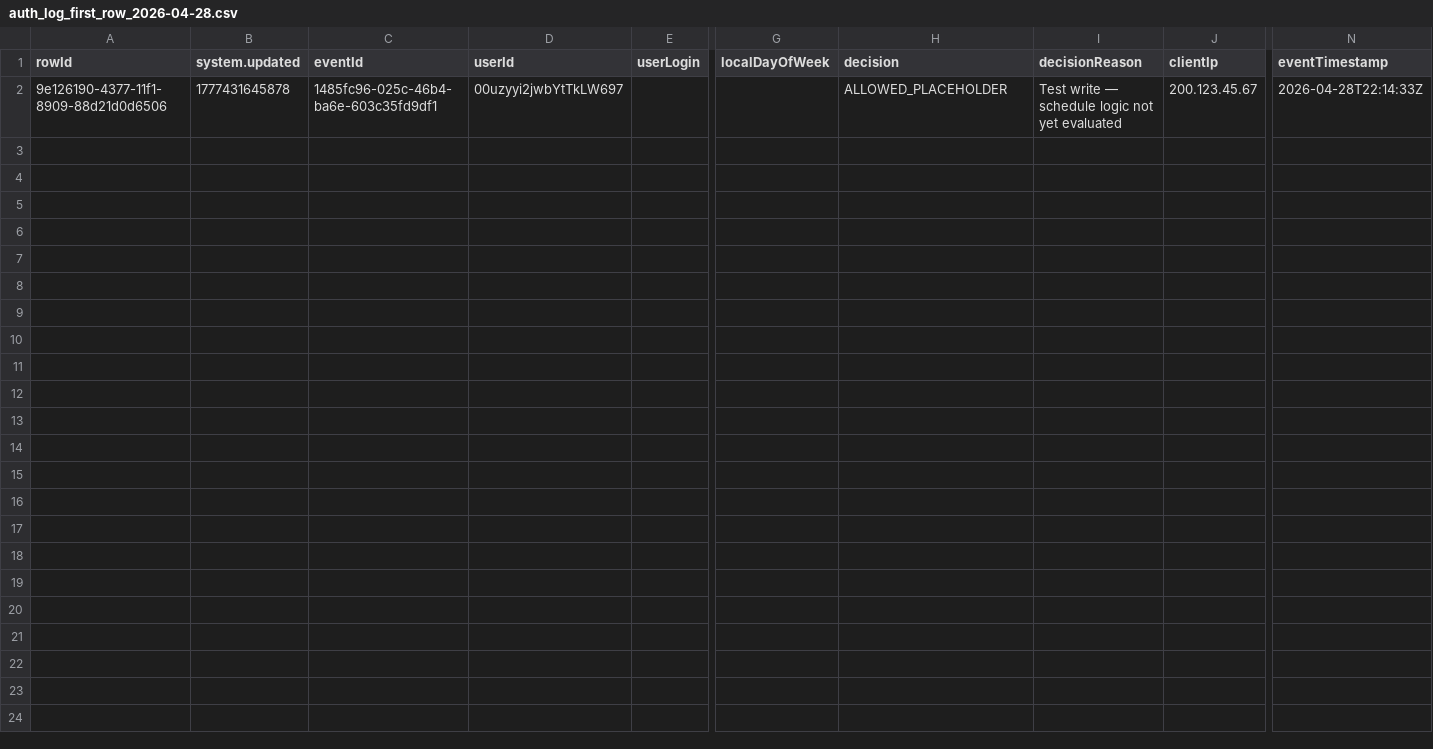
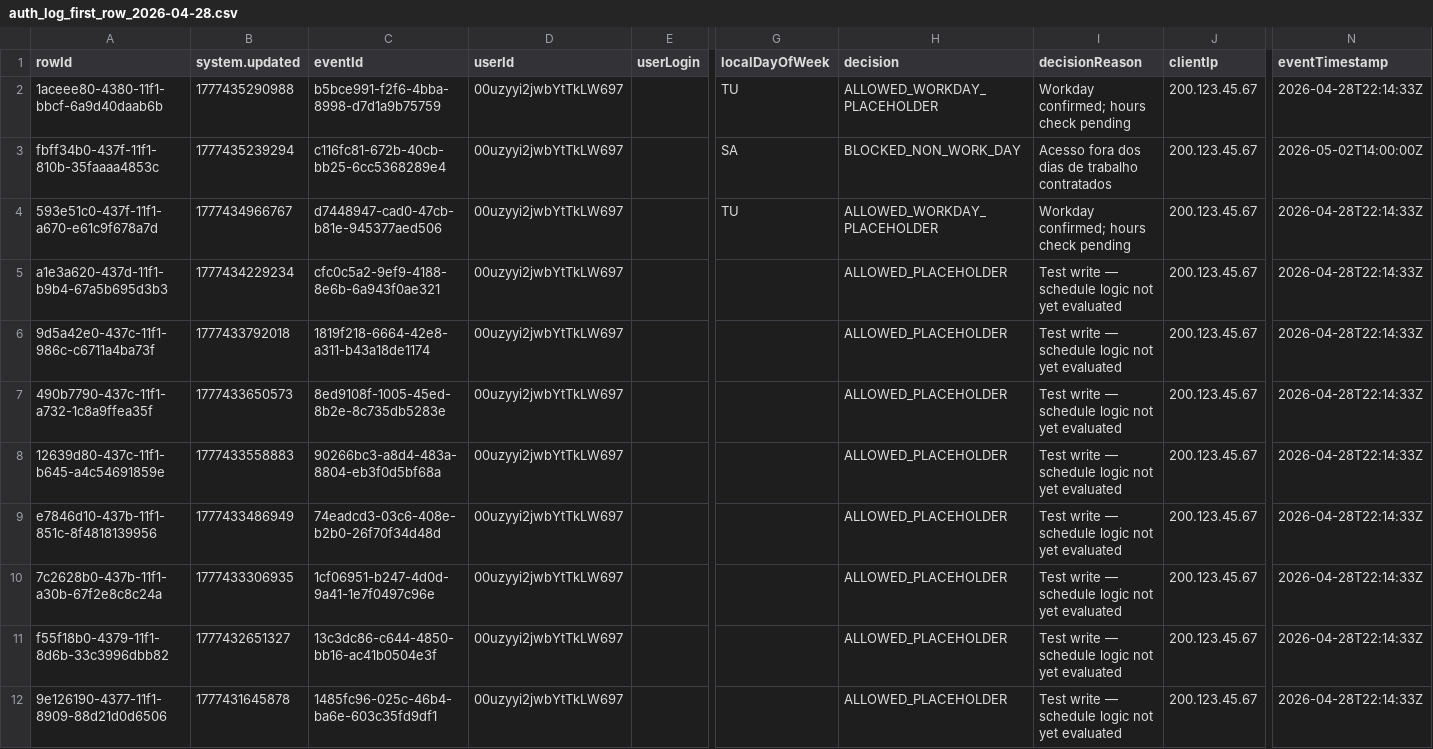
Before and after one commit to calademos/jornada-workflows-starter, a CSV file: docs/proof/auth_log_first_row_2026-04-28.csv, drawn as a sheet; only a part is shown, gaps mark what is left out; rows hold the shown columns only; the diff names each change by its address in the sheet, - before the commit and + after, or states it on an @@ line.

Commit message:
docs: update auth_log proof with workday decision branching

```diff
--- a/docs/proof/auth_log_first_row_2026-04-28.csv
+++ b/docs/proof/auth_log_first_row_2026-04-28.csv
+row 2: 1aceee80-4380-11f1-bbcf-6a9d40daab6b | 1777435290988 | b5bce991-f2f6-4bba-8998-d7d1a9b75759 | 00uzyyi2jwbYtTkLW697 |  | TU | ALLOWED_WORKDAY_PLACEHOLDER | Workday confirmed; hours check pending | 200.123.45.67 | 2026-04-28T22:14:33Z
+row 3: fbff34b0-437f-11f1-810b-35faaaa4853c | 1777435239294 | c116fc81-672b-40cb-bb25-6cc5368289e4 | 00uzyyi2jwbYtTkLW697 |  | SA | BLOCKED_NON_WORK_DAY | Acesso fora dos dias de trabalho contratados | 200.123.45.67 | 2026-05-02T14:00:00Z
+row 4: 593e51c0-437f-11f1-a670-e61c9f678a7d | 1777434966767 | d7448947-cad0-47cb-b81e-945377aed506 | 00uzyyi2jwbYtTkLW697 |  | TU | ALLOWED_WORKDAY_PLACEHOLDER | Workday confirmed; hours check pending | 200.123.45.67 | 2026-04-28T22:14:33Z
+row 5: a1e3a620-437d-11f1-b9b4-67a5b695d3b3 | 1777434229234 | cfc0c5a2-9ef9-4188-8e6b-6a943f0ae321 | 00uzyyi2jwbYtTkLW697 |  |  | ALLOWED_PLACEHOLDER | Test write — schedule logic not yet evaluated | 200.123.45.67 | 2026-04-28T22:14:33Z
+row 6: 9d5a42e0-437c-11f1-986c-c6711a4ba73f | 1777433792018 | 1819f218-6664-42e8-a311-b43a18de1174 | 00uzyyi2jwbYtTkLW697 |  |  | ALLOWED_PLACEHOLDER | Test write — schedule logic not yet evaluated | 200.123.45.67 | 2026-04-28T22:14:33Z
+row 7: 490b7790-437c-11f1-a732-1c8a9ffea35f | 1777433650573 | 8ed9108f-1005-45ed-8b2e-8c735db5283e | 00uzyyi2jwbYtTkLW697 |  |  | ALLOWED_PLACEHOLDER | Test write — schedule logic not yet evaluated | 200.123.45.67 | 2026-04-28T22:14:33Z
+row 8: 12639d80-437c-11f1-b645-a4c54691859e | 1777433558883 | 90266bc3-a8d4-483a-8804-eb3f0d5bf68a | 00uzyyi2jwbYtTkLW697 |  |  | ALLOWED_PLACEHOLDER | Test write — schedule logic not yet evaluated | 200.123.45.67 | 2026-04-28T22:14:33Z
+row 9: e7846d10-437b-11f1-851c-8f4818139956 | 1777433486949 | 74eadcd3-03c6-408e-b2b0-26f70f34d48d | 00uzyyi2jwbYtTkLW697 |  |  | ALLOWED_PLACEHOLDER | Test write — schedule logic not yet evaluated | 200.123.45.67 | 2026-04-28T22:14:33Z
+row 10: 7c2628b0-437b-11f1-a30b-67f2e8c8c24a | 1777433306935 | 1cf06951-b247-4d0d-9a41-1e7f0497c96e | 00uzyyi2jwbYtTkLW697 |  |  | ALLOWED_PLACEHOLDER | Test write — schedule logic not yet evaluated | 200.123.45.67 | 2026-04-28T22:14:33Z
+row 11: f55f18b0-4379-11f1-8d6b-33c3996dbb82 | 1777432651327 | 13c3dc86-c644-4850-bb16-ac41b0504e3f | 00uzyyi2jwbYtTkLW697 |  |  | ALLOWED_PLACEHOLDER | Test write — schedule logic not yet evaluated | 200.123.45.67 | 2026-04-28T22:14:33Z
```
